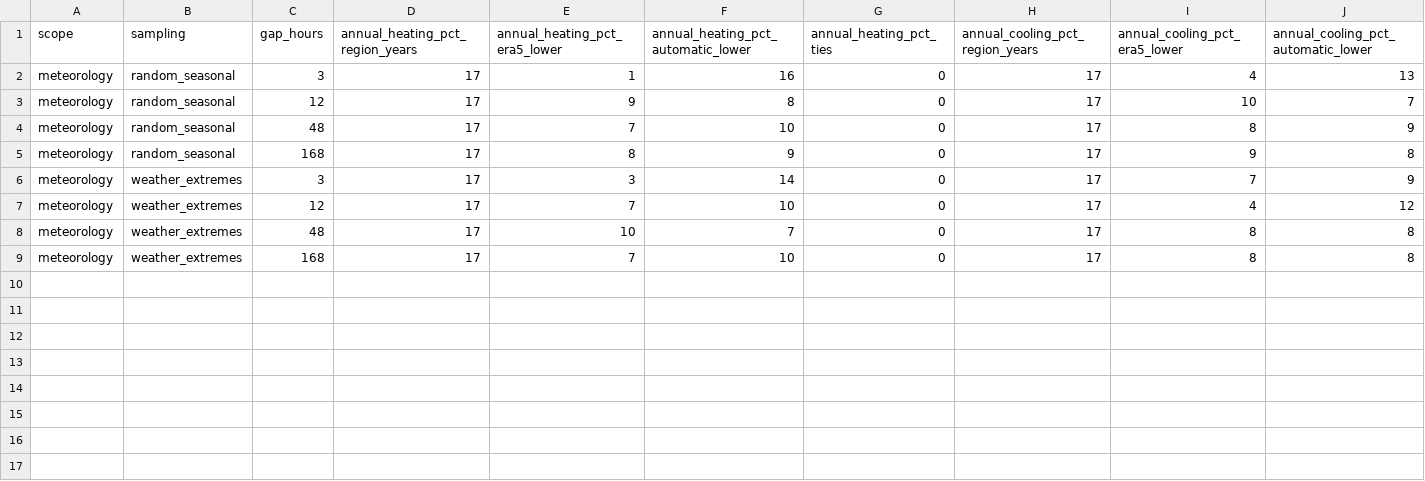
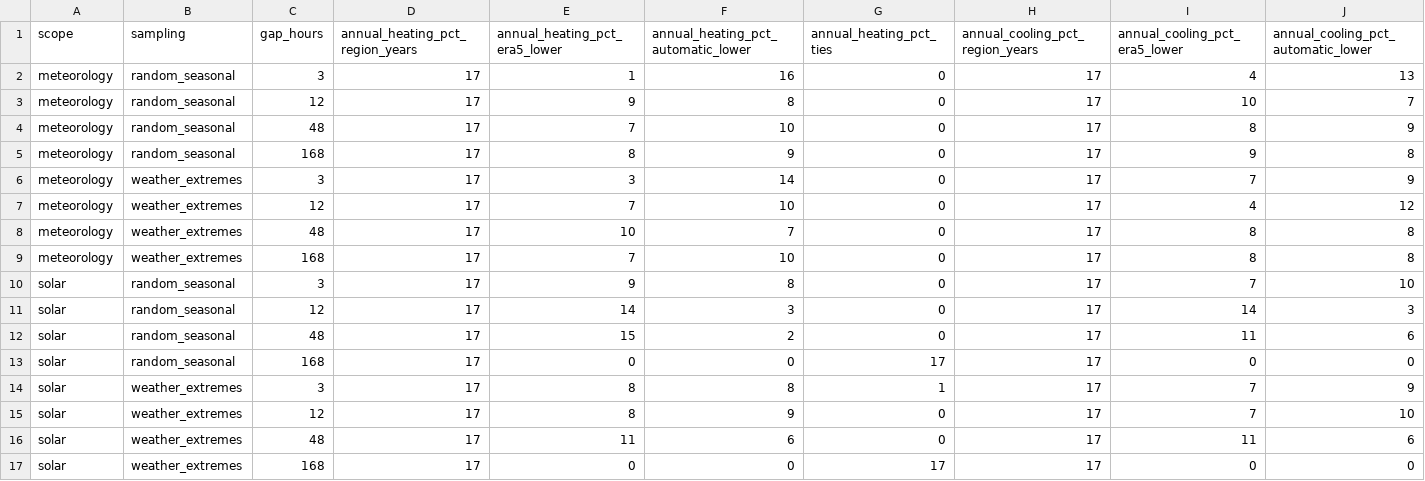
Before and after one commit to SB-Chalmers/smhi2epw, a CSV file: paper/figures/source/data/results/robustness/region-year-wins.csv, drawn as a sheet; only a part is shown; rows hold the shown columns only; the diff names each change by its address in the sheet, - before the commit and + after, or states it on an @@ line.

```diff
--- a/paper/figures/source/data/results/robustness/region-year-wins.csv
+++ b/paper/figures/source/data/results/robustness/region-year-wins.csv
+row 10: solar | random_seasonal | 3 | 17 | 9 | 8 | 0 | 17 | 7 | 10
+row 11: solar | random_seasonal | 12 | 17 | 14 | 3 | 0 | 17 | 14 | 3
+row 12: solar | random_seasonal | 48 | 17 | 15 | 2 | 0 | 17 | 11 | 6
+row 13: solar | random_seasonal | 168 | 17 | 0 | 0 | 17 | 17 | 0 | 0
+row 14: solar | weather_extremes | 3 | 17 | 8 | 8 | 1 | 17 | 7 | 9
+row 15: solar | weather_extremes | 12 | 17 | 8 | 9 | 0 | 17 | 7 | 10
+row 16: solar | weather_extremes | 48 | 17 | 11 | 6 | 0 | 17 | 11 | 6
+row 17: solar | weather_extremes | 168 | 17 | 0 | 0 | 17 | 17 | 0 | 0
```
Also changed, not shown: paper/figures/source/data/results/method-steps.csv, paper/figures/source/data/results/monthly-error.csv, 15 other files.
